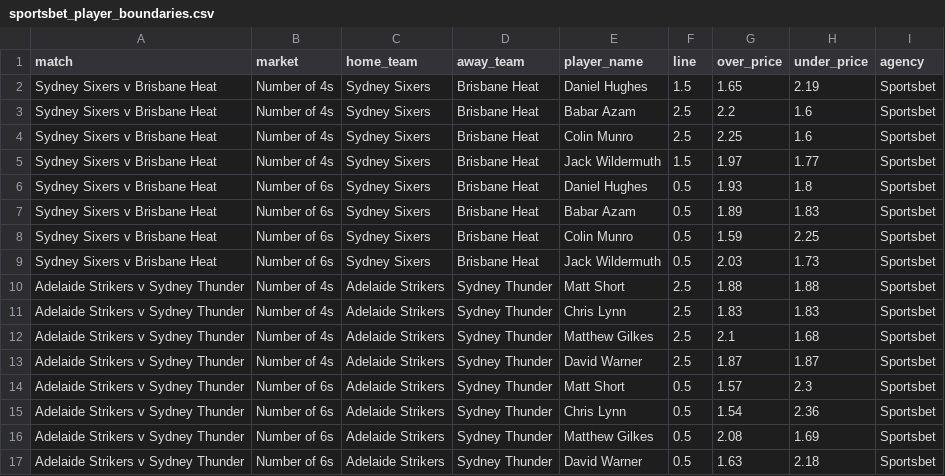
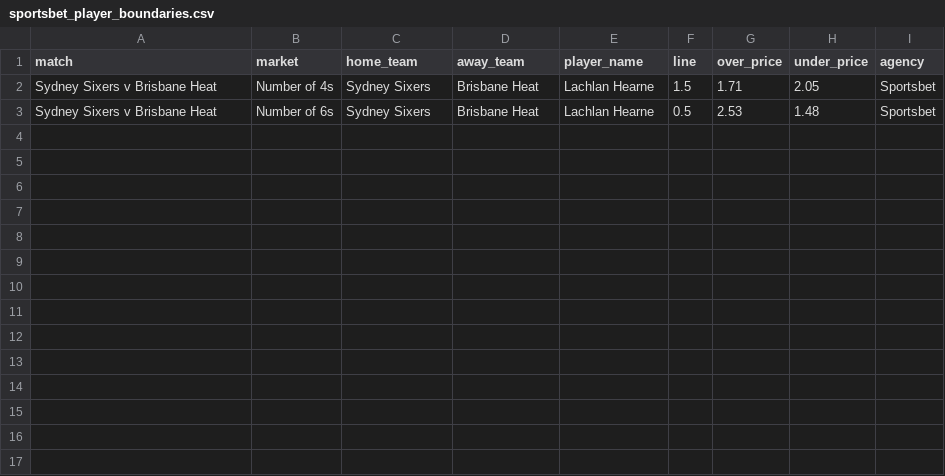
Before and after one commit to jamesbrown1417/Cricket-Analysis, a CSV file: Data/T20s/Big Bash/scraped_odds/sportsbet_player_boundaries.csv, drawn as a sheet.

```diff
--- a/Data/T20s/Big Bash/scraped_odds/sportsbet_player_boundaries.csv
+++ b/Data/T20s/Big Bash/scraped_odds/sportsbet_player_boundaries.csv
@@ -1,17 +1,3 @@
 match,market,home_team,away_team,player_name,line,over_price,under_price,agency
-Sydney Sixers v Brisbane Heat,Number of 4s,Sydney Sixers,Brisbane Heat,Daniel Hughes,1.5,1.65,2.19,Sportsbet
-Sydney Sixers v Brisbane Heat,Number of 4s,Sydney Sixers,Brisbane Heat,Babar Azam,2.5,2.2,1.6,Sportsbet
-Sydney Sixers v Brisbane Heat,Number of 4s,Sydney Sixers,Brisbane Heat,Colin Munro,2.5,2.25,1.6,Sportsbet
-Sydney Sixers v Brisbane Heat,Number of 4s,Sydney Sixers,Brisbane Heat,Jack Wildermuth,1.5,1.97,1.77,Sportsbet
-Sydney Sixers v Brisbane Heat,Number of 6s,Sydney Sixers,Brisbane Heat,Daniel Hughes,0.5,1.93,1.8,Sportsbet
-Sydney Sixers v Brisbane Heat,Number of 6s,Sydney Sixers,Brisbane Heat,Babar Azam,0.5,1.89,1.83,Sportsbet
-Sydney Sixers v Brisbane Heat,Number of 6s,Sydney Sixers,Brisbane Heat,Colin Munro,0.5,1.59,2.25,Sportsbet
-Sydney Sixers v Brisbane Heat,Number of 6s,Sydney Sixers,Brisbane Heat,Jack Wildermuth,0.5,2.03,1.73,Sportsbet
-Adelaide Strikers v Sydney Thunder,Number of 4s,Adelaide Strikers,Sydney Thunder,Matt Short,2.5,1.88,1.88,Sportsbet
-Adelaide Strikers v Sydney Thunder,Number of 4s,Adelaide Strikers,Sydney Thunder,Chris Lynn,2.5,1.83,1.83,Sportsbet
-Adelaide Strikers v Sydney Thunder,Number of 4s,Adelaide Strikers,Sydney Thunder,Matthew Gilkes,2.5,2.1,1.68,Sportsbet
-Adelaide Strikers v Sydney Thunder,Number of 4s,Adelaide Strikers,Sydney Thunder,David Warner,2.5,1.87,1.87,Sportsbet
-Adelaide Strikers v Sydney Thunder,Number of 6s,Adelaide Strikers,Sydney Thunder,Matt Short,0.5,1.57,2.3,Sportsbet
-Adelaide Strikers v Sydney Thunder,Number of 6s,Adelaide Strikers,Sydney Thunder,Chris Lynn,0.5,1.54,2.36,Sportsbet
-Adelaide Strikers v Sydney Thunder,Number of 6s,Adelaide Strikers,Sydney Thunder,Matthew Gilkes,0.5,2.08,1.69,Sportsbet
-Adelaide Strikers v Sydney Thunder,Number of 6s,Adelaide Strikers,Sydney Thunder,David Warner,0.5,1.63,2.18,Sportsbet
+Sydney Sixers v Brisbane Heat,Number of 4s,Sydney Sixers,Brisbane Heat,Lachlan Hearne,1.5,1.71,2.05,Sportsbet
+Sydney Sixers v Brisbane Heat,Number of 6s,Sydney Sixers,Brisbane Heat,Lachlan Hearne,0.5,2.53,1.48,Sportsbet
```
Also changed, not shown: Data/T20s/Big Bash/scraped_odds/sportsbet_match_top_run_scorer.csv, Data/T20s/Big Bash/scraped_odds/sportsbet_player_runs.csv, 44 other files.
